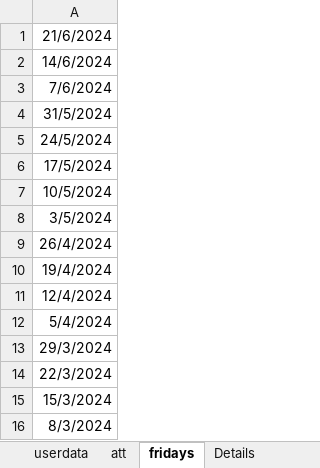
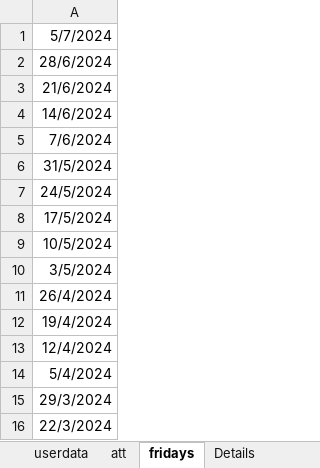
Before and after one commit to ELsa7er0/preparatory, an Excel workbook: New folder/Export data for app.xlsx, sheet fridays, drawn as a sheet; values as stored, in another font and other column widths than the file's, no borders; removed rows and columns are numbered as before the commit, all else as after; the diff names each change by its address in the sheet, - before the commit and + after, or states it on an @@ line.

```diff
--- a/New folder/Export data for app.xlsx (sheet fridays)
+++ b/New folder/Export data for app.xlsx (sheet fridays)
+row 1: 5/7/2024
+row 2: 28/6/2024
-row 15: 15/3/2024
-row 16: 8/3/2024
```
Also changed, not shown: sheet Details, sheet Attendance, sheet att, sheet userdata, formulas that keep their value, 5 other files.
